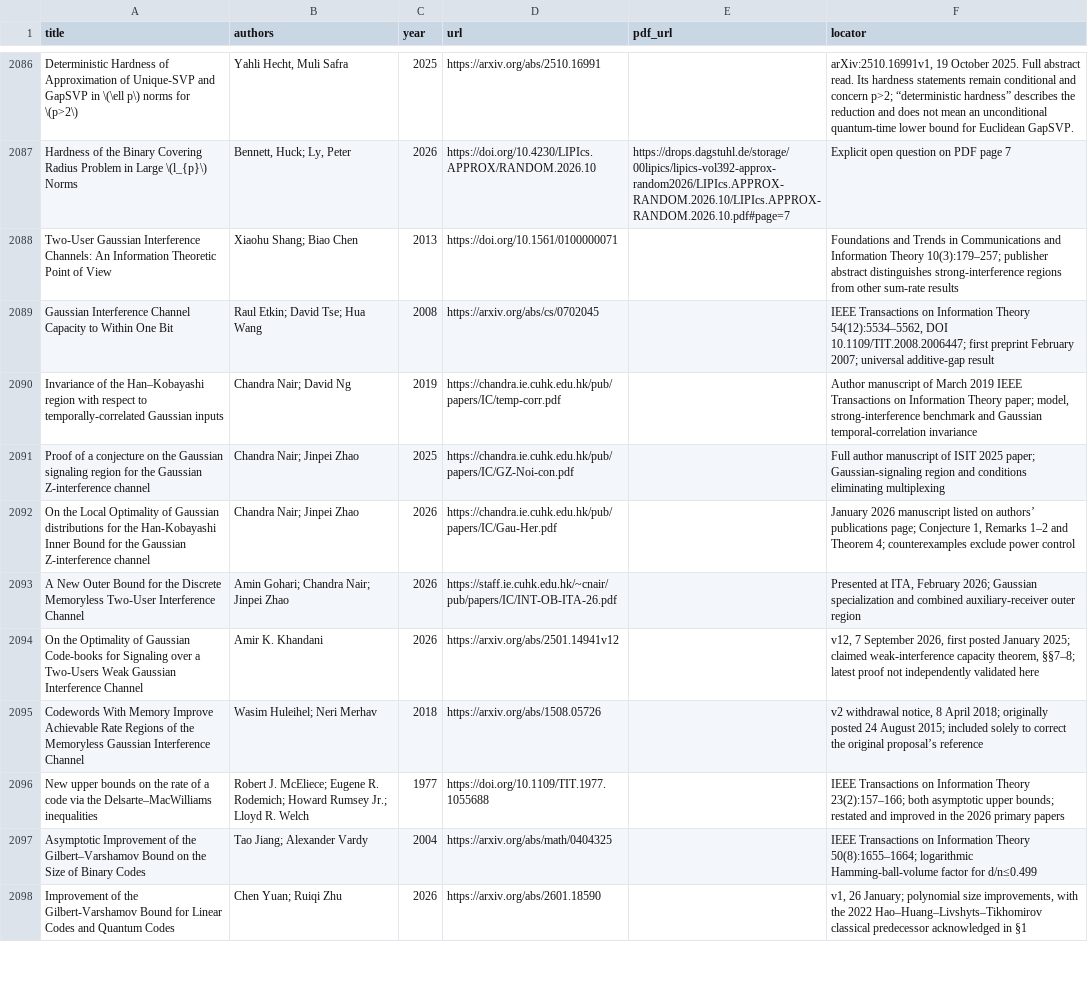
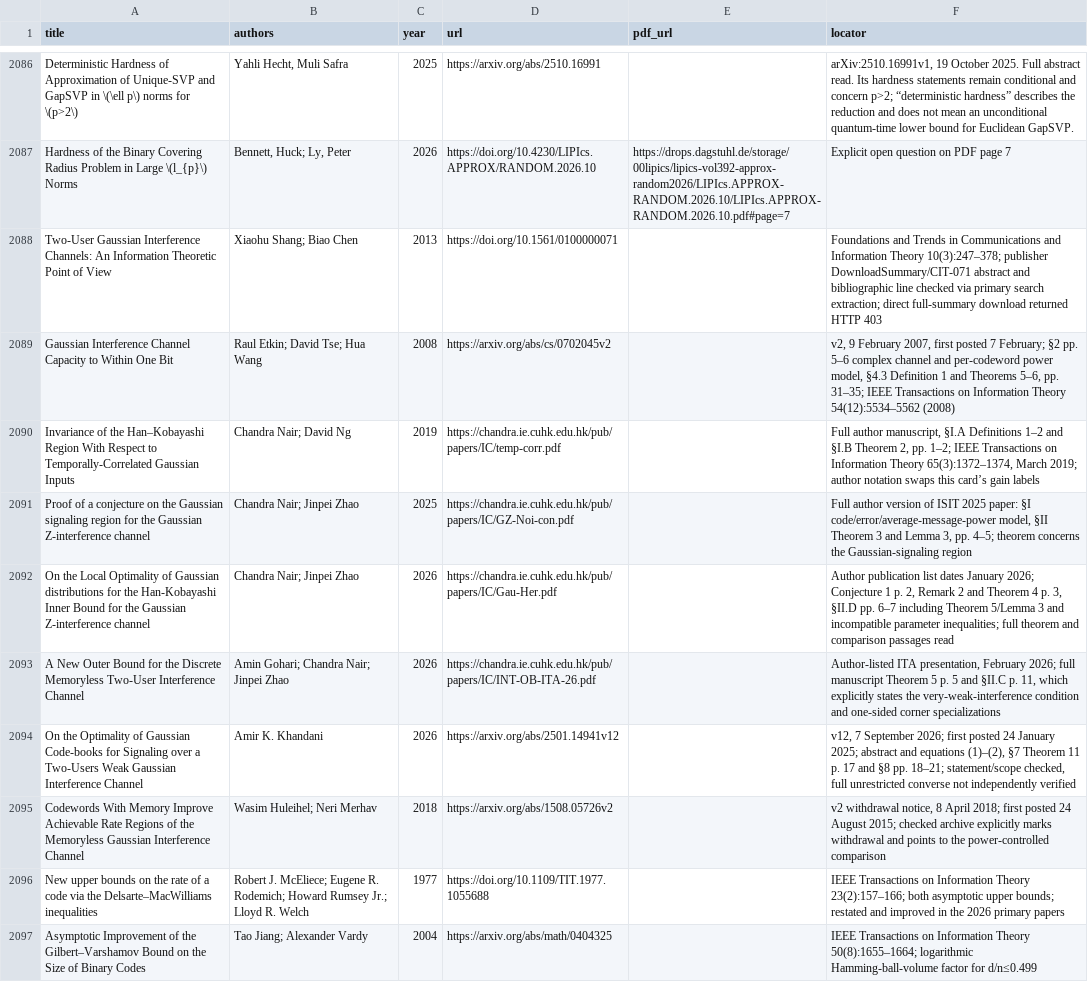
Before and after one commit to vaclavrozhon/atlas, a CSV file: sources.csv, drawn as a sheet; only a part is shown, gaps mark what is left out; the shorter side is filled out with more unchanged rows; the diff names each change by its address in the sheet, - before the commit and + after, or states it on an @@ line.

Commit message:
Publish atlas 8b7f1f2a5a1838a8df54

```diff
--- a/sources.csv
+++ b/sources.csv
-F2088 (locator): …Information Theory 10(3):179–257; publisher abstract distinguishes strong-interference regions from other sum-rate results
+F2088 (locator): …Information Theory 10(3):247–378; publisher DownloadSummary/CIT-071 abstract and bibliographic line checked via primary search extraction; direct full-summary download returned HTTP 403
-D2089 (url): https://arxiv.org/abs/cs/0702045
+D2089 (url): https://arxiv.org/abs/cs/0702045v2
-F2089 (locator): IEEE Transactions on Information Theory 54(12):5534–5562, DOI 10.1109/TIT.2008.2006447; first preprint February 2007; universal additive-gap result
+F2089 (locator): v2, 9 February 2007, first posted 7 February; §2 pp. 5–6 complex channel and per-codeword power model, §4.3 Definition 1 and Theorems 5–6, pp. 31–35; IEEE Transactions on Information Theory 54(12):5534–5562 (2008)
-A2090 (title): …the Han–Kobayashi region with respect to temporally-correlated Gaussian inputs
+A2090 (title): …the Han–Kobayashi Region With Respect to Temporally-Correlated Gaussian Inputs
-F2090 (locator): Author manuscript of March 2019 IEEE Transactions on Information Theory paper; model, strong-interference benchmark and Gaussian temporal-correlation invariance
+F2090 (locator): Full author manuscript, §I.A Definitions 1–2 and §I.B Theorem 2, pp. 1–2; IEEE Transactions on Information Theory 65(3):1372–1374, March 2019; author notation swaps this card’s gain labels
-F2091 (locator): Full author manuscript of ISIT 2025 paper; Gaussian-signaling region and conditions eliminating multiplexing
+F2091 (locator): Full author version of ISIT 2025 paper: §I code/error/average-message-power model, §II Theorem 3 and Lemma 3, pp. 4–5; theorem concerns the Gaussian-signaling region
-F2092 (locator): January 2026 manuscript listed on authors’ publications page; Conjecture 1, Remarks 1–2 and Theorem 4; counterexamples exclude power control
+F2092 (locator): Author publication list dates January 2026; Conjecture 1 p. 2, Remark 2 and Theorem 4 p. 3, §II.D pp. 6–7 including Theorem 5/Lemma 3 and incompatible parameter inequalities; full theorem and comparison passages read
-D2093 (url): https://staff.ie.cuhk.edu.hk/~cnair/pub/papers/IC/INT-OB-ITA-26.pdf
+D2093 (url): https://chandra.ie.cuhk.edu.hk/pub/papers/IC/INT-OB-ITA-26.pdf
-F2093 (locator): Presented at ITA, February 2026; Gaussian specialization and combined auxiliary-receiver outer region
+F2093 (locator): Author-listed ITA presentation, February 2026; full manuscript Theorem 5 p. 5 and §II.C p. 11, which explicitly states the very-weak-interference condition and one-sided corner specializations
-F2094 (locator): …7 September 2026, first posted January 2025; claimed weak-interference capacity theorem, §§7–8; latest proof not independently validated here
+F2094 (locator): …7 September 2026; first posted 24 January 2025; abstract and equations (1)–(2), §7 Theorem 11 p. 17 and §8 pp. 18–21; statement/scope checked, full unrestricted converse not independently verified
-D2095 (url): https://arxiv.org/abs/1508.05726
+D2095 (url): https://arxiv.org/abs/1508.05726v2
-F2095 (locator): …April 2018; originally posted 24 August 2015; included solely to correct the original proposal’s reference
+F2095 (locator): …April 2018; first posted 24 August 2015; checked archive explicitly marks withdrawal and points to the power-controlled comparison
```
Also changed, not shown: 11 other files.
